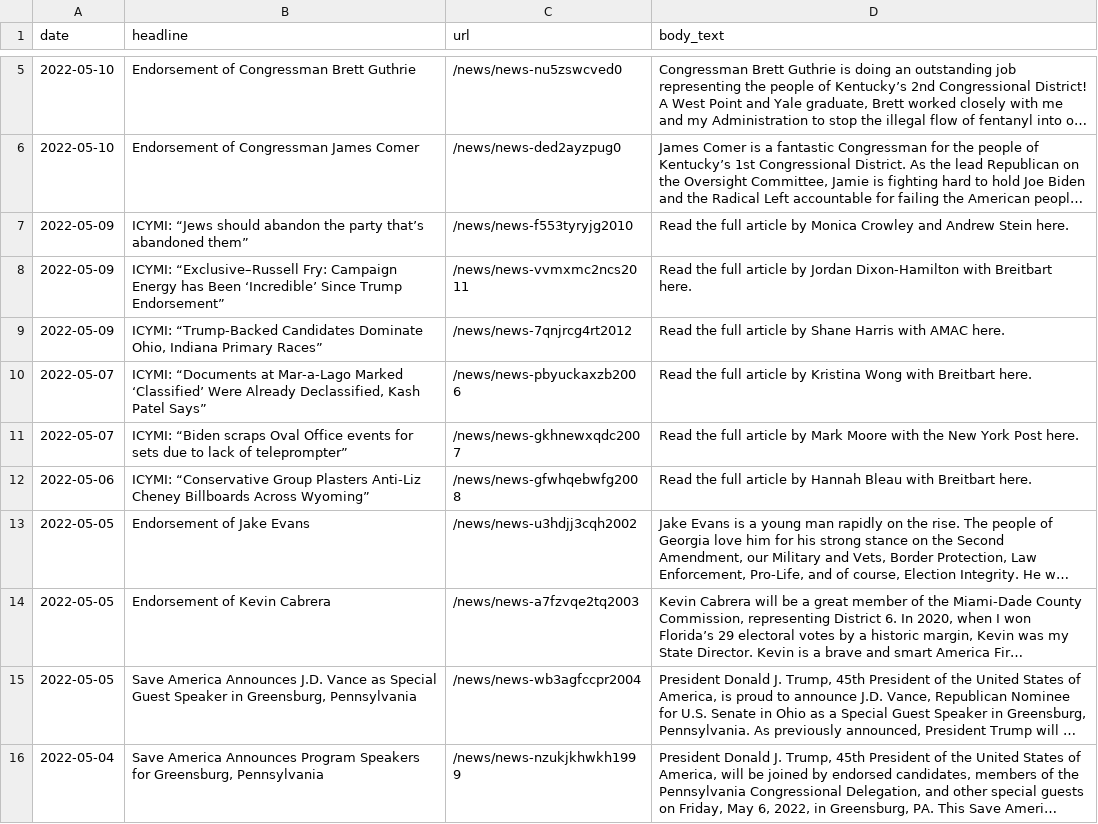
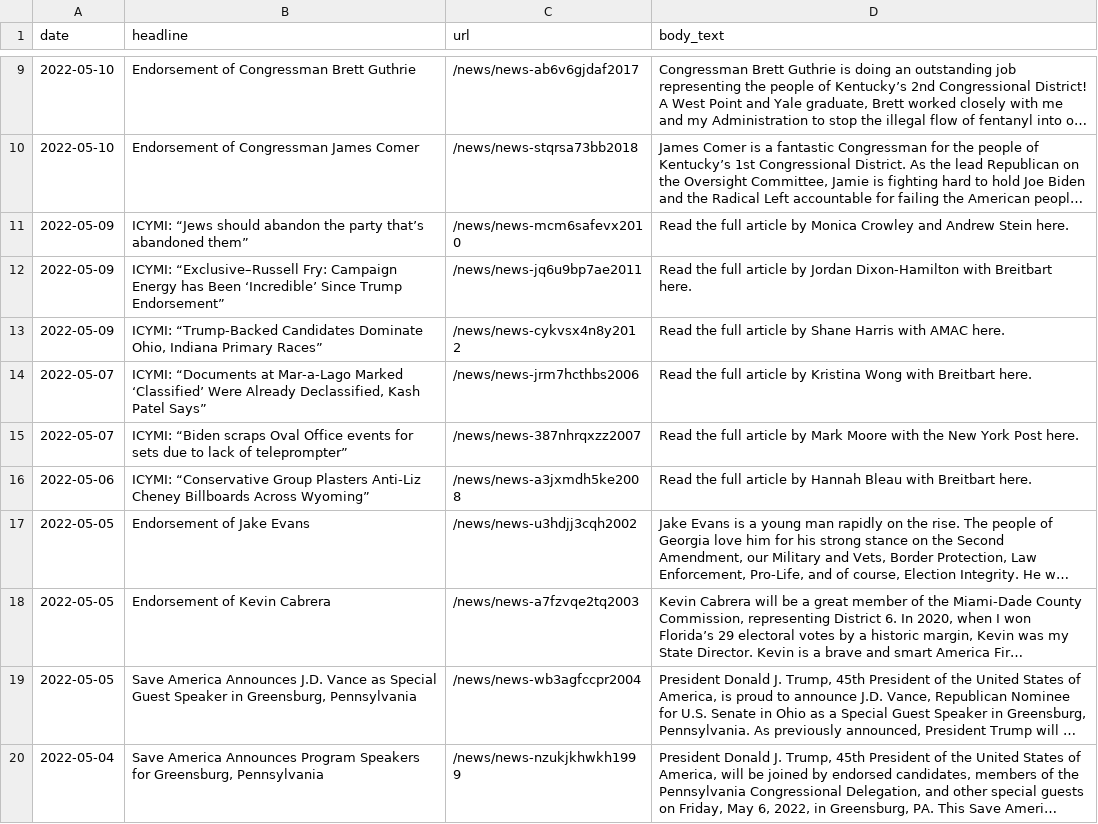
Before and after one commit to gridviz/trump-releases, a CSV file: data/processed/all_press_releases_latest.csv, drawn as a sheet; only a part is shown, gaps mark what is left out; long unchanged cells end in …; addresses are those after the commit; the diff covers the shown part only; the diff names each change by its address in the sheet, - before the commit and + after, or states it on an @@ line.

```diff
--- a/data/processed/all_press_releases_latest.csv
+++ b/data/processed/all_press_releases_latest.csv
-C9 (url): /news/news-nu5zswcved0
+C9 (url): /news/news-ab6v6gjdaf2017
-C10 (url): /news/news-ded2ayzpug0
+C10 (url): /news/news-stqrsa73bb2018
-C11 (url): /news/news-f553tyryjg2010
+C11 (url): /news/news-mcm6safevx2010
-C12 (url): /news/news-vvmxmc2ncs2011
+C12 (url): /news/news-jq6u9bp7ae2011
-C13 (url): /news/news-7qnjrcg4rt2012
+C13 (url): /news/news-cykvsx4n8y2012
-C14 (url): /news/news-pbyuckaxzb2006
+C14 (url): /news/news-jrm7hcthbs2006
-C15 (url): /news/news-gkhnewxqdc2007
+C15 (url): /news/news-387nhrqxzz2007
-C16 (url): /news/news-gfwhqebwfg2008
+C16 (url): /news/news-a3jxmdh5ke2008
```
Also changed, not shown: 4 added rows, 4 removed rows and 3 edited cells elsewhere in this file, data/all_endorsements_urls.csv, data/processed/all_press_releases_archive.csv.
